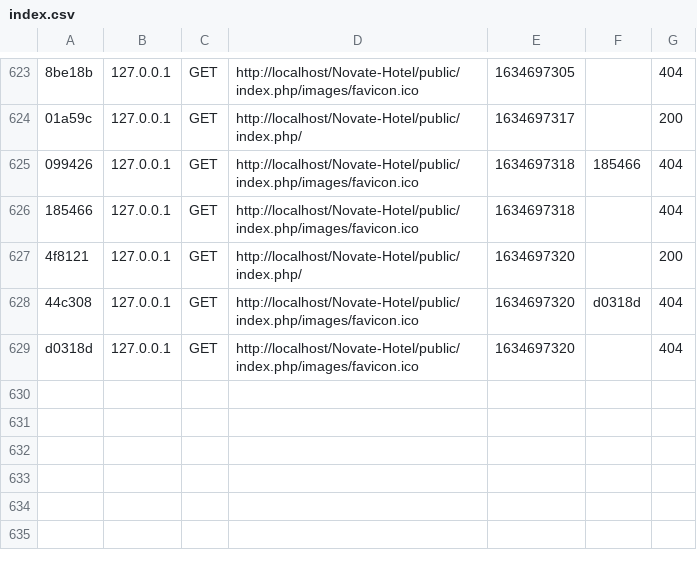
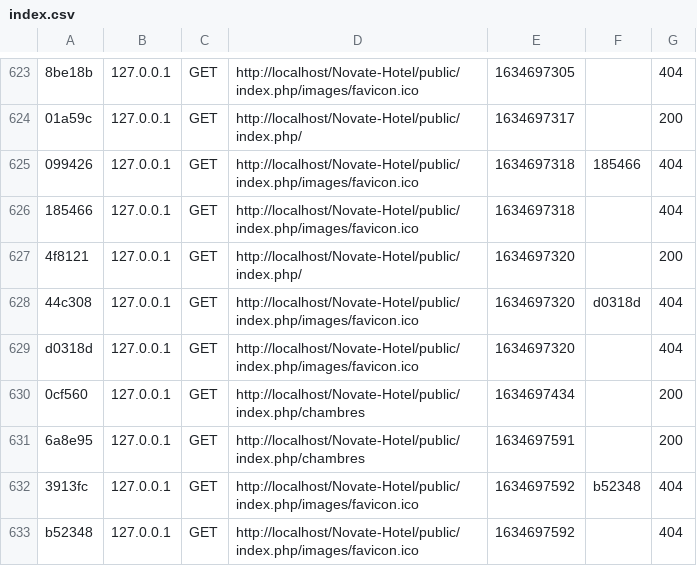
Before and after one commit to gippi/Novate-Hotel, a CSV file: var/cache/dev/profiler/index.csv, drawn as a sheet; only a part is shown, gaps mark what is left out; the diff names each change by its address in the sheet, - before the commit and + after, or states it on an @@ line.

```diff
--- a/var/cache/dev/profiler/index.csv
+++ b/var/cache/dev/profiler/index.csv
+row 630: 0cf560 | 127.0.0.1 | GET | http://localhost/Novate-Hotel/public/index.php/chambres | 1634697434 |  | 200
+row 631: 6a8e95 | 127.0.0.1 | GET | http://localhost/Novate-Hotel/public/index.php/chambres | 1634697591 |  | 200
+row 632: 3913fc | 127.0.0.1 | GET | http://localhost/Novate-Hotel/public/index.php/images/favicon.ico | 1634697592 | b52348 | 404
+row 633: b52348 | 127.0.0.1 | GET | http://localhost/Novate-Hotel/public/index.php/images/favicon.ico | 1634697592 |  | 404
```
Also changed, not shown: 3 other files.
